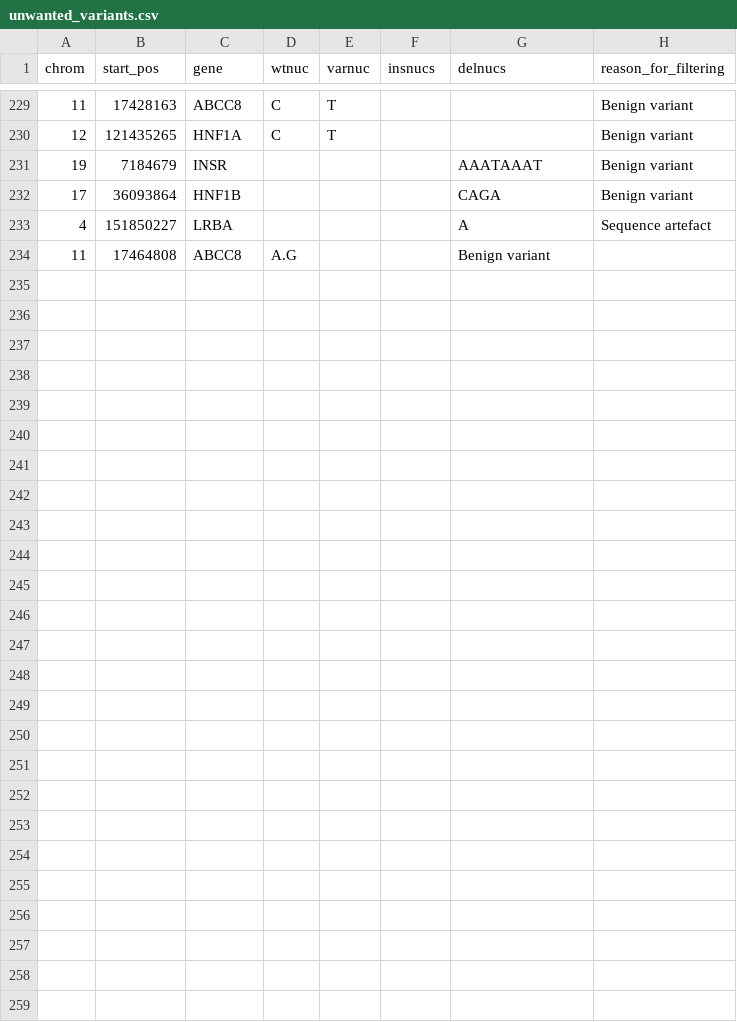
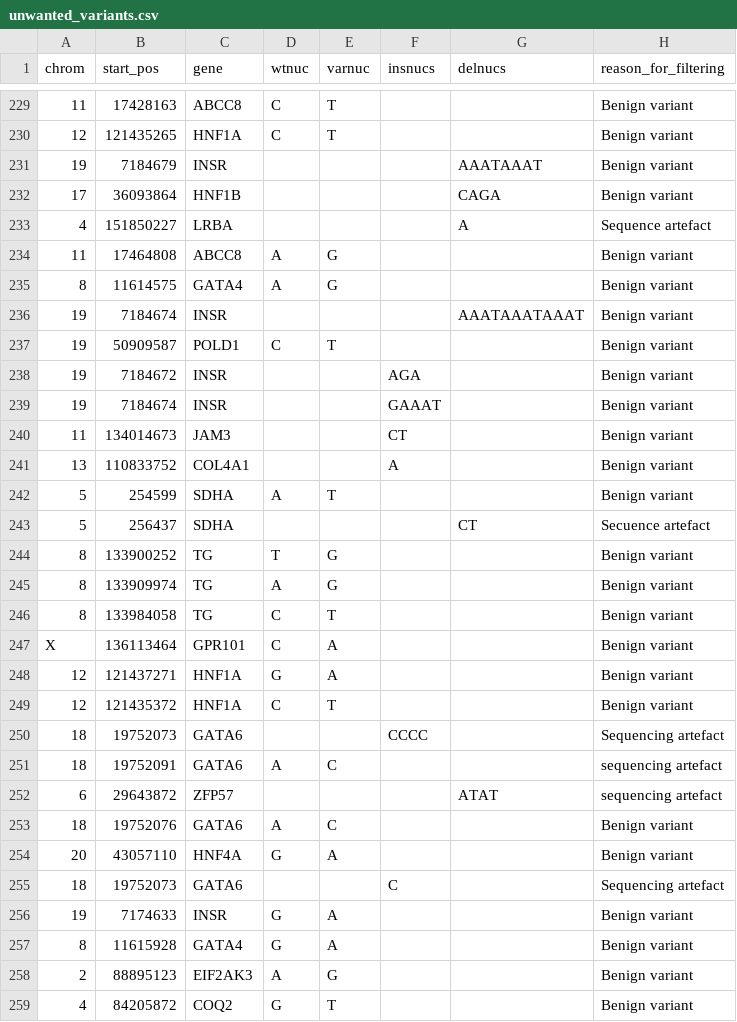
Before and after one commit to pasted/targeted_sequencing_pipeline, a CSV file: configuration/unwanted_variants.csv, drawn as a sheet; only a part is shown, gaps mark what is left out; the diff names each change by its address in the sheet, - before the commit and + after, or states it on an @@ line.

```diff
--- a/configuration/unwanted_variants.csv
+++ b/configuration/unwanted_variants.csv
-D234 (wtnuc): A.G
+D234 (wtnuc): A
-E234 (varnuc): (empty)
+E234 (varnuc): G
-G234 (delnucs): Benign variant
+G234 (delnucs): (empty)
-H234 (reason_for_filtering): (empty)
+H234 (reason_for_filtering): Benign variant
+row 235: 8 | 11614575 | GATA4 | A | G |  |  | Benign variant
+row 236: 19 | 7184674 | INSR |  |  |  | AAATAAATAAAT | Benign variant
+row 237: 19 | 50909587 | POLD1 | C | T |  |  | Benign variant
+row 238: 19 | 7184672 | INSR |  |  | AGA |  | Benign variant
+row 239: 19 | 7184674 | INSR |  |  | GAAAT |  | Benign variant
+row 240: 11 | 134014673 | JAM3 |  |  | CT |  | Benign variant
+row 241: 13 | 110833752 | COL4A1 |  |  | A |  | Benign variant
+row 242: 5 | 254599 | SDHA | A | T |  |  | Benign variant
+row 243: 5 | 256437 | SDHA |  |  |  | CT | Secuence artefact
+row 244: 8 | 133900252 | TG | T | G |  |  | Benign variant
+row 245: 8 | 133909974 | TG | A | G |  |  | Benign variant
+row 246: 8 | 133984058 | TG | C | T |  |  | Benign variant
+row 247: X | 136113464 | GPR101 | C | A |  |  | Benign variant
+row 248: 12 | 121437271 | HNF1A | G | A |  |  | Benign variant
+row 249: 12 | 121435372 | HNF1A | C | T |  |  | Benign variant
+row 250: 18 | 19752073 | GATA6 |  |  | CCCC |  | Sequencing artefact
+row 251: 18 | 19752091 | GATA6 | A | C |  |  | sequencing artefact
+row 252: 6 | 29643872 | ZFP57 |  |  |  | ATAT | sequencing artefact
+row 253: 18 | 19752076 | GATA6 | A | C |  |  | Benign variant
+row 254: 20 | 43057110 | HNF4A | G | A |  |  | Benign variant
+row 255: 18 | 19752073 | GATA6 |  |  | C |  | Sequencing artefact
+row 256: 19 | 7174633 | INSR | G | A |  |  | Benign variant
+row 257: 8 | 11615928 | GATA4 | G | A |  |  | Benign variant
+row 258: 2 | 88895123 | EIF2AK3 | A | G |  |  | Benign variant
+row 259: 4 | 84205872 | COQ2 | G | T |  |  | Benign variant
```
Also changed, not shown: 5 other files.
